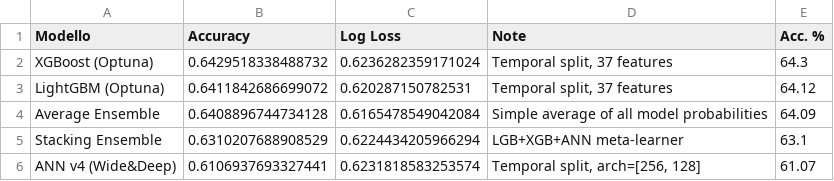
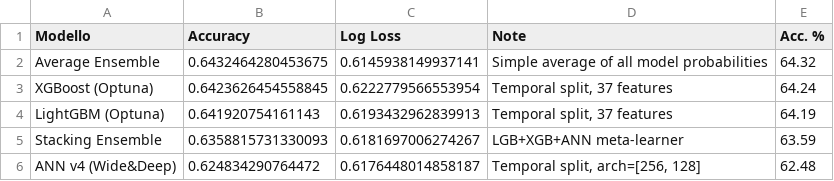
Before and after one commit to rico-0-3/tennis, a CSV file: prediccion/resultados_comparacion_finale.csv, drawn as a sheet.

```diff
--- a/prediccion/resultados_comparacion_finale.csv
+++ b/prediccion/resultados_comparacion_finale.csv
@@ -1,6 +1,6 @@
 Modello,Accuracy,Log Loss,Note,Acc. %
-XGBoost (Optuna),0.6429518338488732,0.6236282359171024,"Temporal split, 37 features",64.3
-LightGBM (Optuna),0.6411842686699072,0.620287150782531,"Temporal split, 37 features",64.12
-Average Ensemble,0.6408896744734128,0.6165478549042084,Simple average of all model probabilities,64.09
-Stacking Ensemble,0.6310207688908529,0.6224434205966294,LGB+XGB+ANN meta-learner,63.1
-ANN v4 (Wide&Deep),0.6106937693327441,0.6231818583253574,"Temporal split, arch=[256, 128]",61.07
+Average Ensemble,0.6432464280453675,0.6145938149937141,Simple average of all model probabilities,64.32
+XGBoost (Optuna),0.6423626454558845,0.6222779566553954,"Temporal split, 37 features",64.24
+LightGBM (Optuna),0.641920754161143,0.6193432962839913,"Temporal split, 37 features",64.19
+Stacking Ensemble,0.6358815731330093,0.6181697006274267,LGB+XGB+ANN meta-learner,63.59
+ANN v4 (Wide&Deep),0.624834290764472,0.6176448014858187,"Temporal split, arch=[256, 128]",62.48
```
Also changed, not shown: 10 other files.
